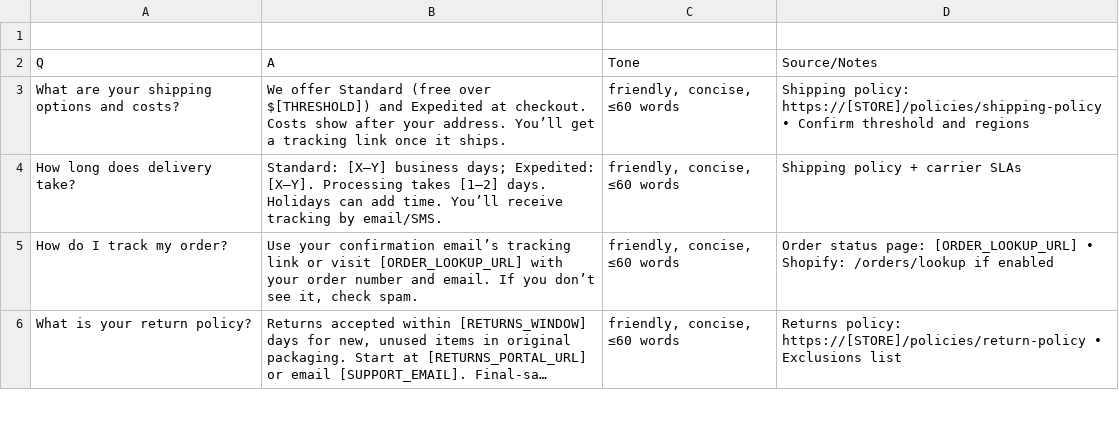
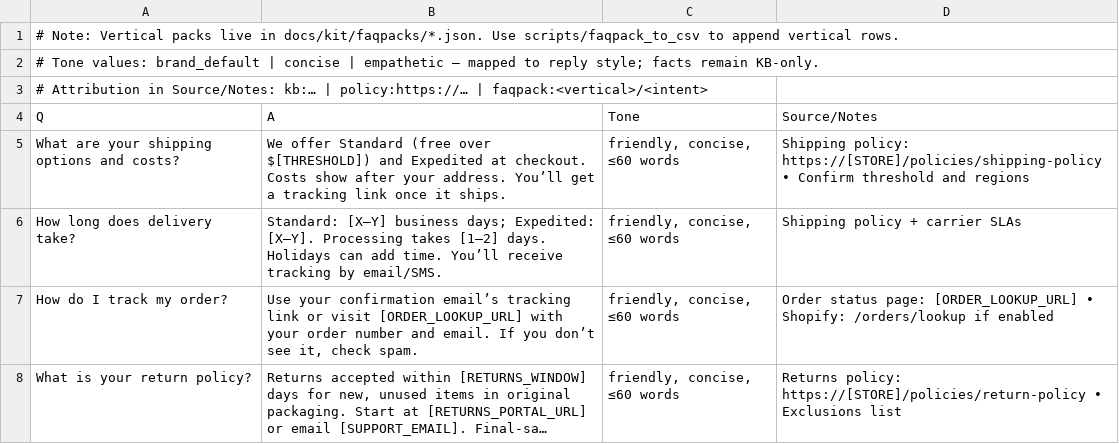
Before and after one commit to mrcdebenz7/orion_edge_app, a CSV file: docs/kit/02_scope_faq.csv, drawn as a sheet; only a part is shown; long unchanged cells end in ….

Commit message:
docs(kit): tone mapping + attribution guidance; CSV EOL normalized via .gitattributes

```diff
--- a/docs/kit/02_scope_faq.csv
+++ b/docs/kit/02_scope_faq.csv
@@ -1,2 +1,4 @@
-
+# Note: Vertical packs live in docs/kit/faqpacks/*.json. Use scripts/faqpack_to_csv to append vertical rows.
+# Tone values: brand_default | concise | empathetic — mapped to reply style; facts remain KB‑only.
+# Attribution in Source/Notes: kb:… | policy:https://… | faqpack:<vertical>/<intent>
 Q,A,Tone,Source/Notes
```
Also changed, not shown: 2 other files.
